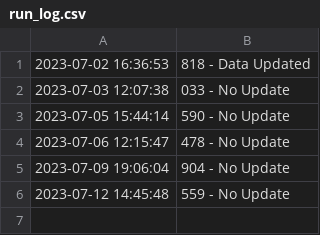
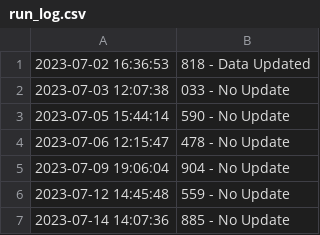
Before and after one commit to MattBauer27/LA-County-Health-Data-Pipeline, a CSV file: Food_Retailers/RunLog/run_log.csv, drawn as a sheet.

```diff
--- a/Food_Retailers/RunLog/run_log.csv
+++ b/Food_Retailers/RunLog/run_log.csv
@@ -6 +6,2 @@
 2023-07-12 14:45:48,559 - No Update
+2023-07-14 14:07:36,885 - No Update
```
Also changed, not shown: Restaurants/RunLog/run_log.csv, 15 other files.
